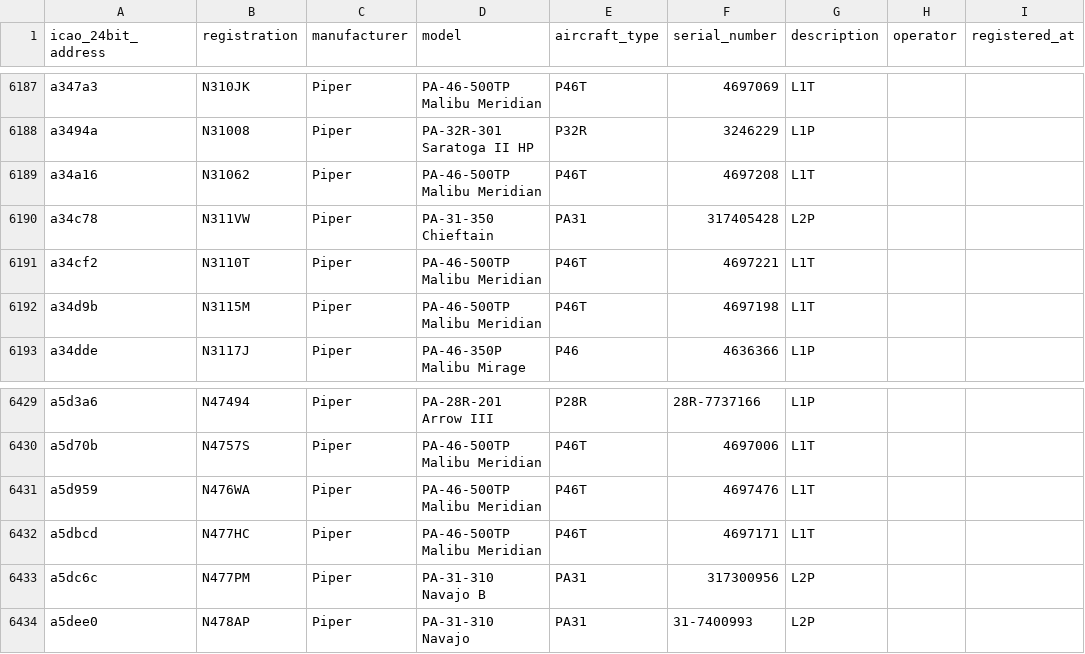
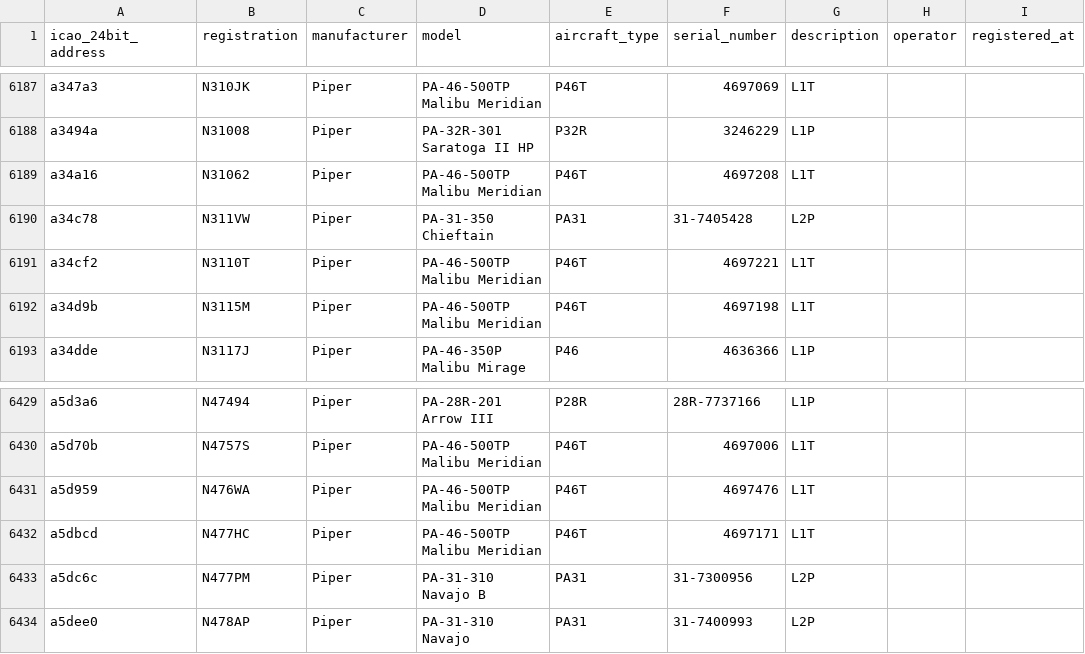
Before and after one commit to jbroutier/whatisflying-db, a CSV file: data/aircraft/piper.csv, drawn as a sheet; only a part is shown, gaps mark what is left out; the diff names each change by its address in the sheet, - before the commit and + after, or states it on an @@ line.

Commit message:
Properly format Piper PA31 aircraft serial numbers.

```diff
--- a/data/aircraft/piper.csv
+++ b/data/aircraft/piper.csv
-F6190 (serial_number): 317405428
+F6190 (serial_number): 31-7405428
-F6433 (serial_number): 317300956
+F6433 (serial_number): 31-7300956
```
